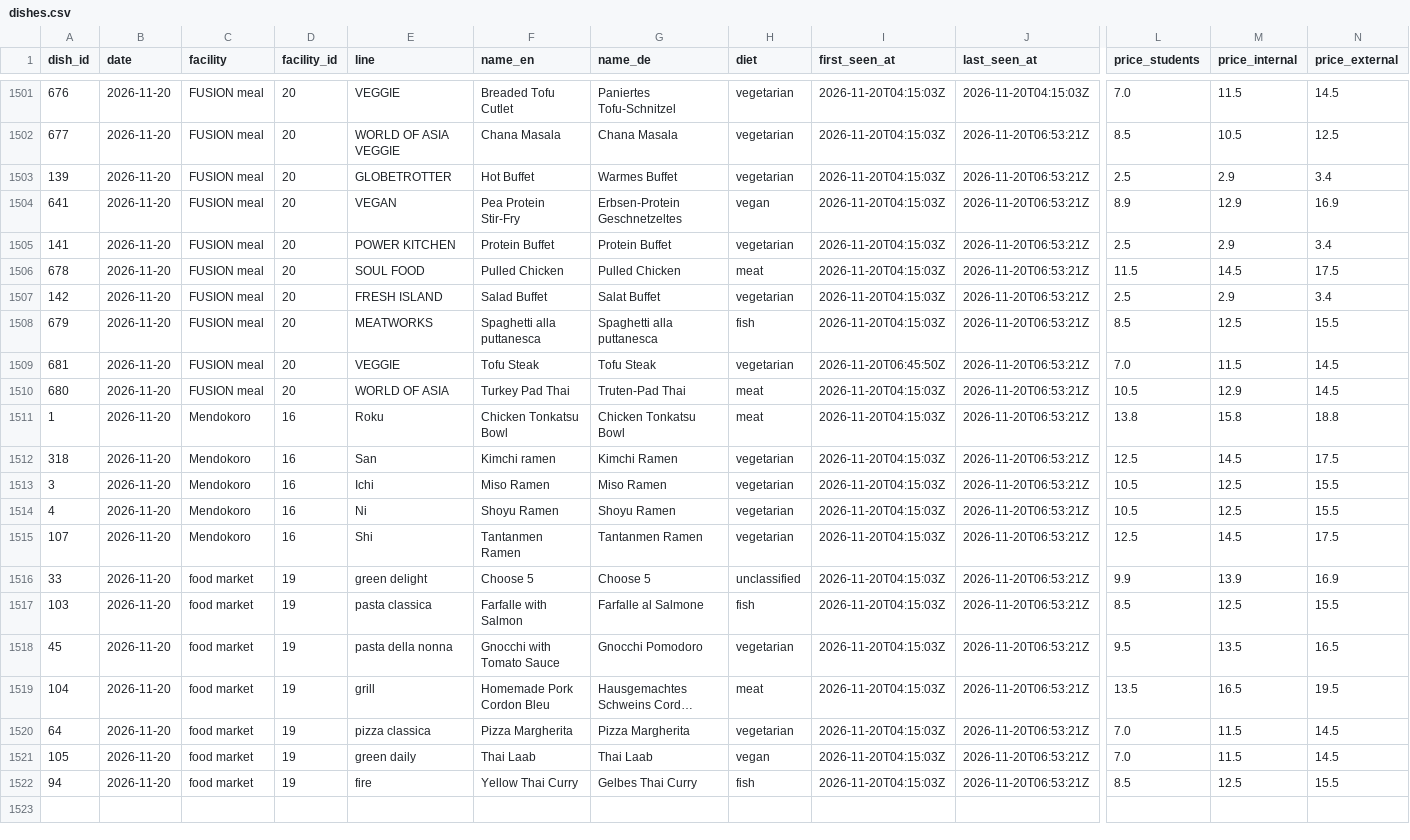
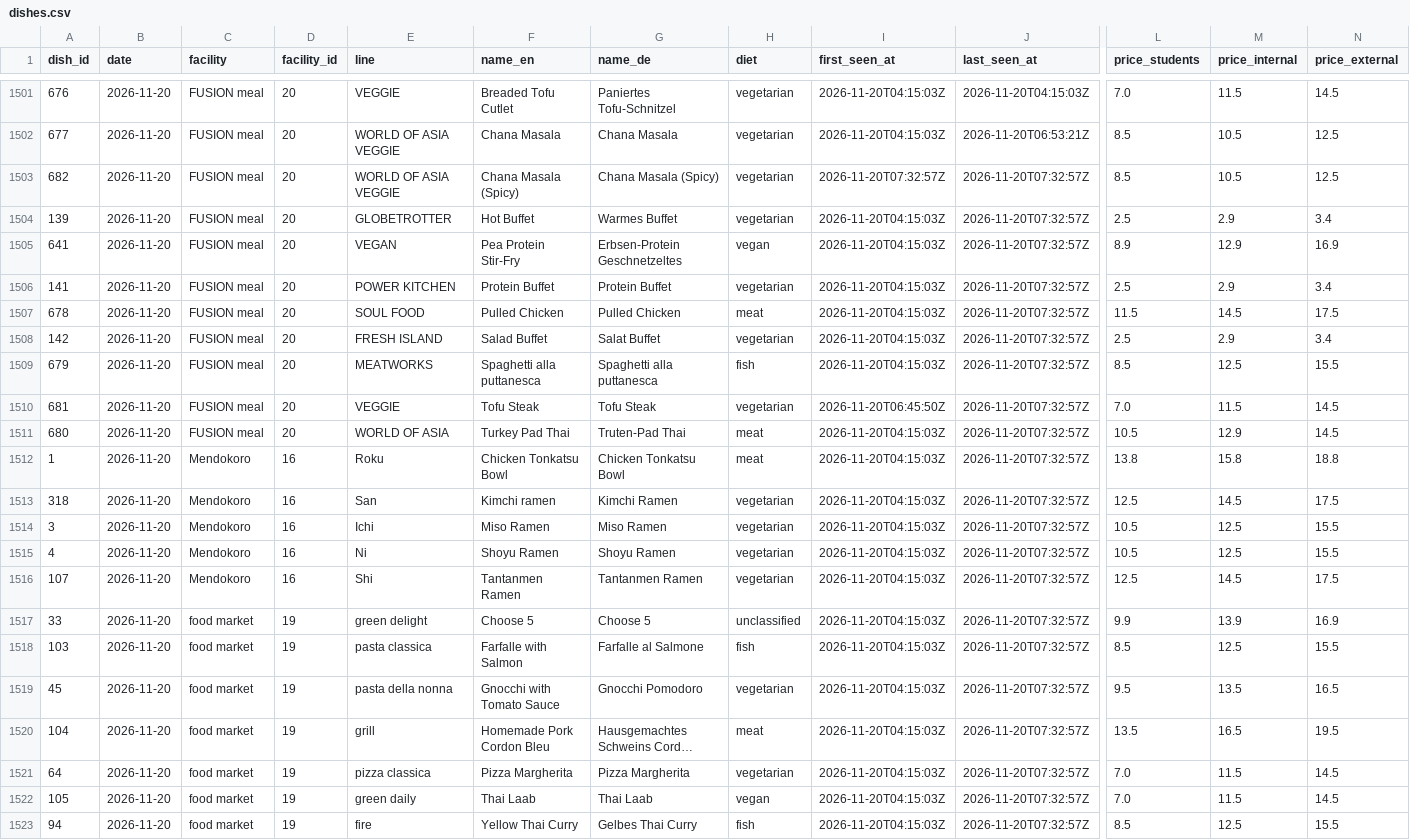
Before and after one commit to hanneshoppe/mensa-pages, a CSV file: data/dishes.csv, drawn as a sheet; only a part is shown, gaps mark what is left out; long unchanged cells end in …; addresses are those after the commit; rows hold the shown columns only; the diff names each change by its address in the sheet, - before the commit and + after, or states it on an @@ line.

```diff
--- a/data/dishes.csv
+++ b/data/dishes.csv
+row 1503: 682 | 2026-11-20 | FUSION meal | 20 | WORLD OF ASIA VEGGIE | Chana Masala (Spicy) | Chana Masala (Spicy) | vegetarian | 2026-11-20T07:32:57Z | 2026-11-20T07:32:57Z | 8.5 | 10.5 | 12.5
-J1504:J1523 (last_seen_at): 2026-11-20T06:53:21Z
+J1504:J1523 (last_seen_at): 2026-11-20T07:32:57Z
```
Also changed, not shown: 3 other files.
